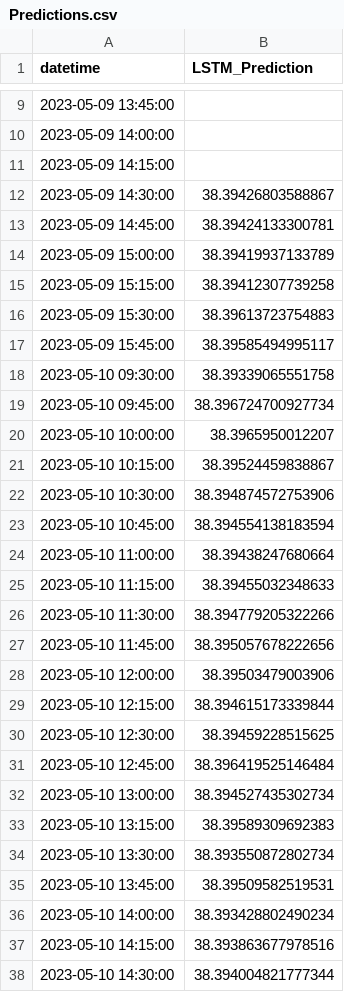
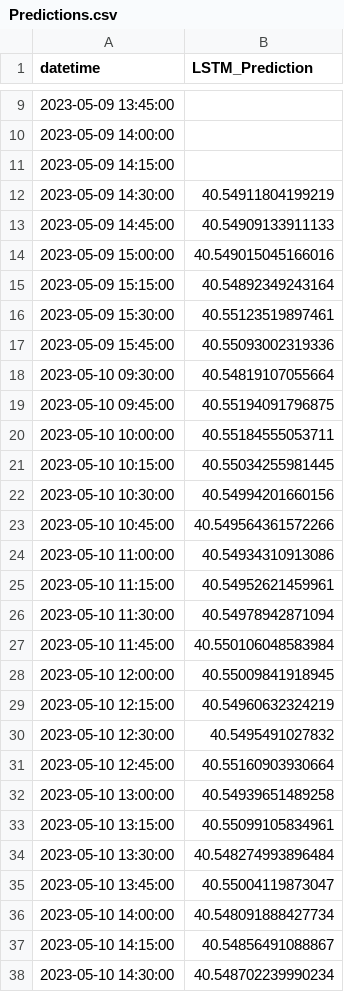
Before and after one commit to shell1610/Predictions, a CSV file: Predictions.csv, drawn as a sheet; only a part is shown, gaps mark what is left out; the diff covers the shown part only.

Commit message:
Update predictions file

```diff
--- a/Predictions.csv
+++ b/Predictions.csv
@@ -11,28 +11,28 @@ datetime,LSTM_Prediction
 2023-05-09 14:15:00,
-2023-05-09 14:30:00,38.39426803588867
-2023-05-09 14:45:00,38.39424133300781
-2023-05-09 15:00:00,38.39419937133789
-2023-05-09 15:15:00,38.39412307739258
-2023-05-09 15:30:00,38.39613723754883
-2023-05-09 15:45:00,38.39585494995117
-2023-05-10 09:30:00,38.39339065551758
-2023-05-10 09:45:00,38.396724700927734
-2023-05-10 10:00:00,38.3965950012207
-2023-05-10 10:15:00,38.39524459838867
-2023-05-10 10:30:00,38.394874572753906
-2023-05-10 10:45:00,38.394554138183594
-2023-05-10 11:00:00,38.39438247680664
-2023-05-10 11:15:00,38.39455032348633
-2023-05-10 11:30:00,38.394779205322266
-2023-05-10 11:45:00,38.395057678222656
-2023-05-10 12:00:00,38.39503479003906
-2023-05-10 12:15:00,38.394615173339844
-2023-05-10 12:30:00,38.39459228515625
-2023-05-10 12:45:00,38.396419525146484
-2023-05-10 13:00:00,38.394527435302734
-2023-05-10 13:15:00,38.39589309692383
-2023-05-10 13:30:00,38.393550872802734
-2023-05-10 13:45:00,38.39509582519531
-2023-05-10 14:00:00,38.393428802490234
-2023-05-10 14:15:00,38.393863677978516
-2023-05-10 14:30:00,38.394004821777344
+2023-05-09 14:30:00,40.54911804199219
+2023-05-09 14:45:00,40.54909133911133
+2023-05-09 15:00:00,40.549015045166016
+2023-05-09 15:15:00,40.54892349243164
+2023-05-09 15:30:00,40.55123519897461
+2023-05-09 15:45:00,40.55093002319336
+2023-05-10 09:30:00,40.54819107055664
+2023-05-10 09:45:00,40.55194091796875
+2023-05-10 10:00:00,40.55184555053711
+2023-05-10 10:15:00,40.55034255981445
+2023-05-10 10:30:00,40.54994201660156
+2023-05-10 10:45:00,40.549564361572266
+2023-05-10 11:00:00,40.54934310913086
+2023-05-10 11:15:00,40.54952621459961
+2023-05-10 11:30:00,40.54978942871094
+2023-05-10 11:45:00,40.550106048583984
+2023-05-10 12:00:00,40.55009841918945
+2023-05-10 12:15:00,40.54960632324219
+2023-05-10 12:30:00,40.5495491027832
+2023-05-10 12:45:00,40.55160903930664
+2023-05-10 13:00:00,40.54939651489258
+2023-05-10 13:15:00,40.55099105834961
+2023-05-10 13:30:00,40.548274993896484
+2023-05-10 13:45:00,40.55004119873047
+2023-05-10 14:00:00,40.548091888427734
+2023-05-10 14:15:00,40.54856491088867
+2023-05-10 14:30:00,40.548702239990234
```
Also changed, not shown: 157 edited cells elsewhere in this file.
